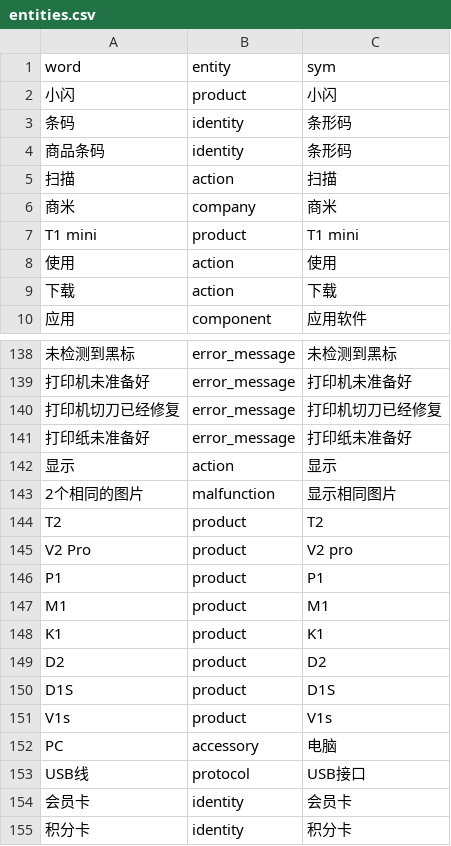
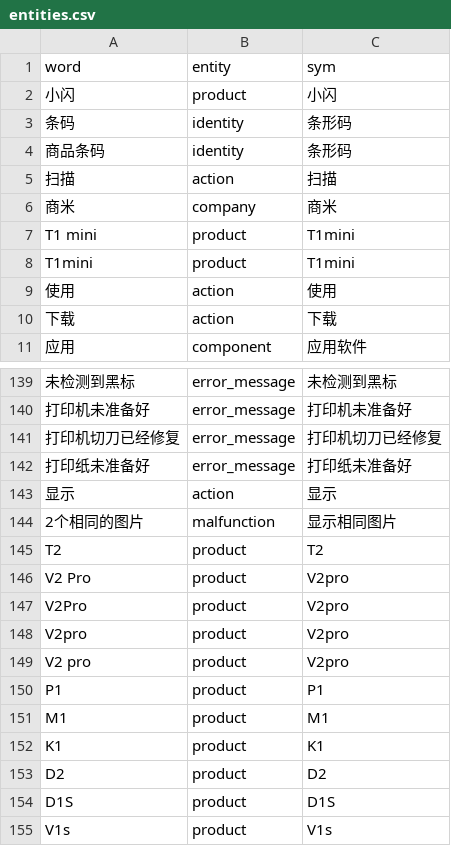
Before and after one commit to hi-noikiy/chatbot_nlu, a CSV file: cs/data/entities.csv, drawn as a sheet; only a part is shown, gaps mark what is left out; the shorter side is filled out with more unchanged rows; addresses are those after the commit; the diff names each change by its address in the sheet, - before the commit and + after, or states it on an @@ line.

```diff
--- a/cs/data/entities.csv
+++ b/cs/data/entities.csv
-C7 (sym): T1 mini
+C7 (sym): T1mini
+row 8: T1mini | product | T1mini
-C146 (sym): V2 pro
+C146 (sym): V2pro
+row 147: V2Pro | product | V2pro
+row 148: V2pro | product | V2pro
+row 149: V2 pro | product | V2pro
```
Also changed, not shown: 4 other files.
